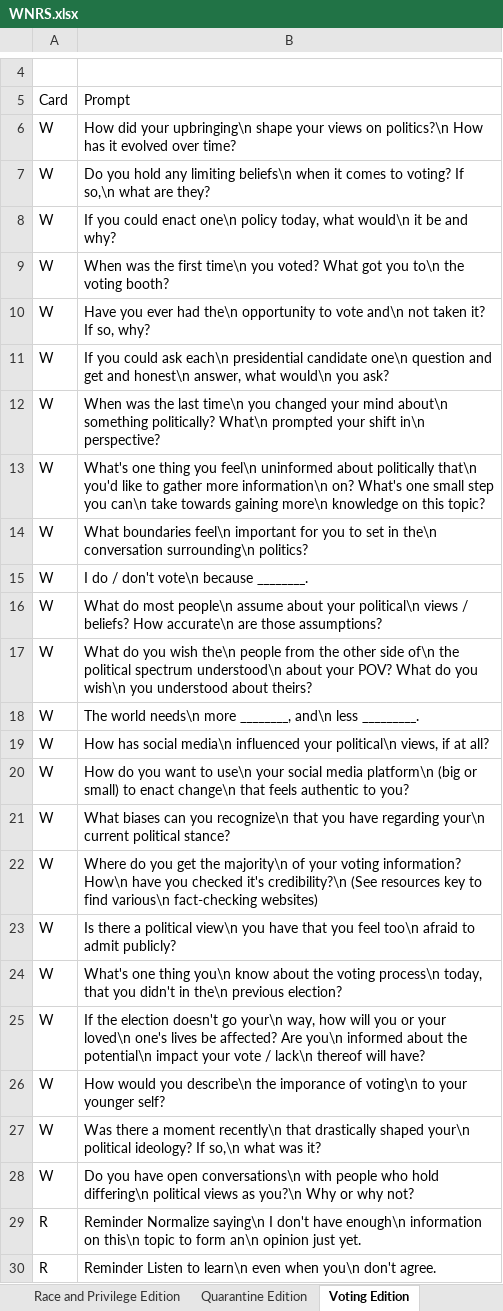
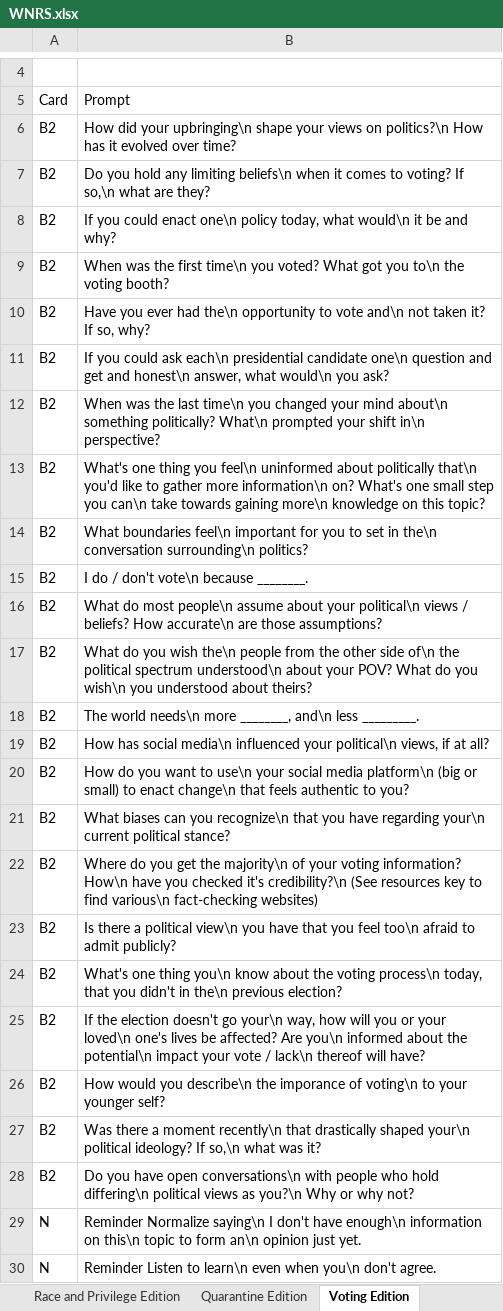
Before and after one commit to kayjanw/test-app, an Excel workbook: data/WNRS.xlsx, sheet Voting Edition, drawn as a sheet; only a part is shown, gaps mark what is left out; values as stored, in another font and other column widths than the file's, no borders; the diff names each change by its address in the sheet, - before the commit and + after, or states it on an @@ line.

```diff
--- a/data/WNRS.xlsx (sheet Voting Edition)
+++ b/data/WNRS.xlsx (sheet Voting Edition)
-A6:A28: W
+A6:A28: B2
-A29:A30: R
+A29:A30: N
```
Also changed, not shown: sheet Valentino Edition, sheet Bumble Date Edition, sheet Race and Privilege Edition, sheet Cann Edition, sheet Bumble x BFF Edition, sheet Bumble Bizz Edition, 1 more sheet, 2 other files.
